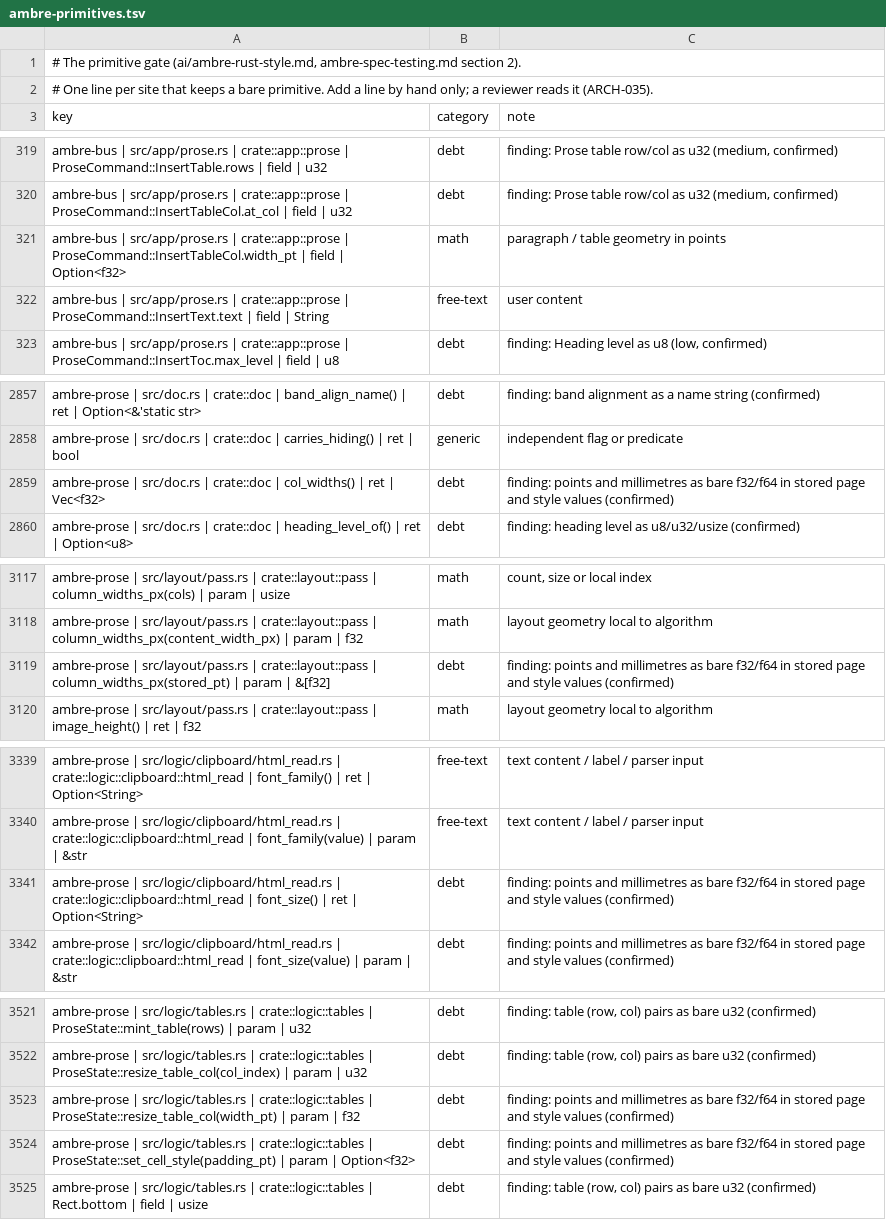
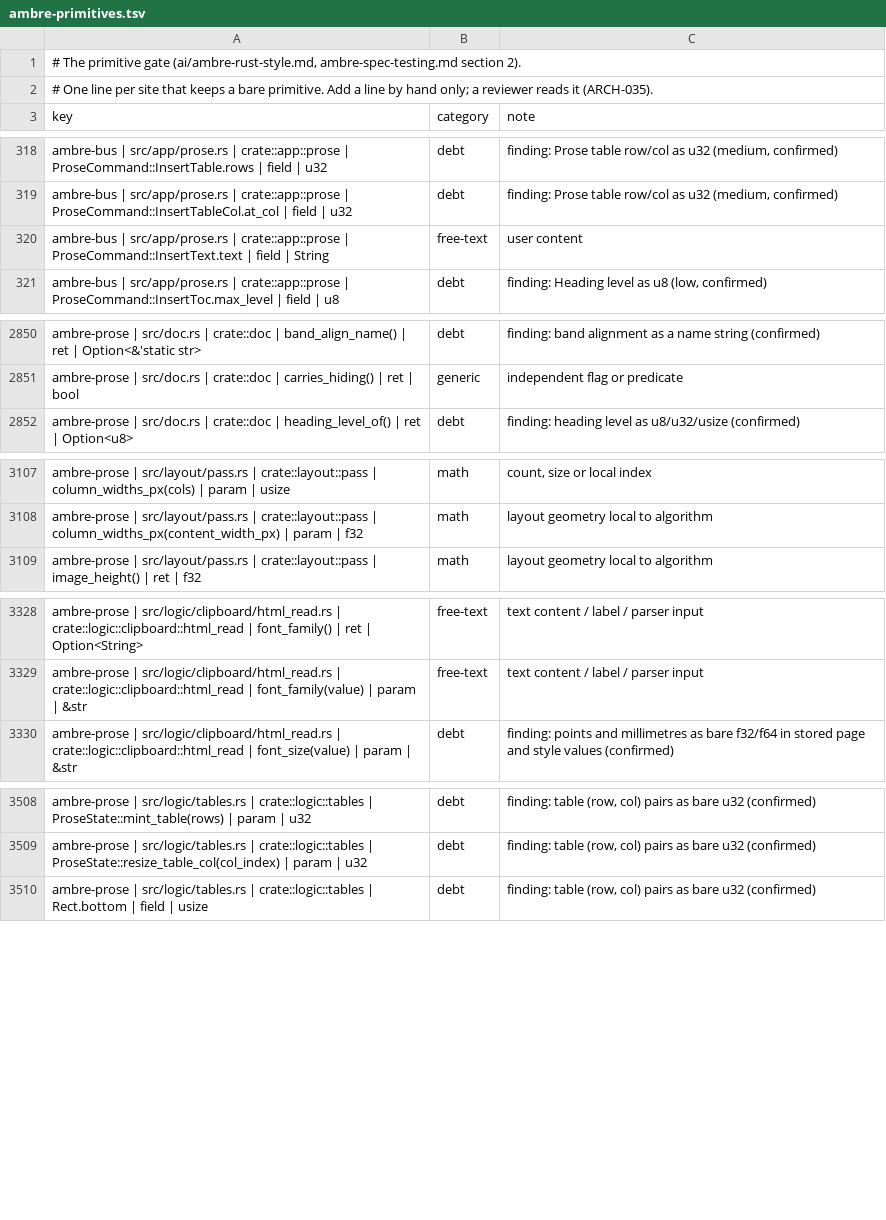
Before and after one commit to ambre-suite/ambre, a TSV file: specs/1-Foundations/ambre-primitives.tsv, drawn as a sheet; only a part is shown, gaps mark what is left out; removed rows and columns are numbered as before the commit, all else as after; the diff covers the shown part only; the diff names each change by its address in the sheet, - before the commit and + after, or states it on an @@ line.

```diff
--- a/specs/1-Foundations/ambre-primitives.tsv
+++ b/specs/1-Foundations/ambre-primitives.tsv
-row 321: ambre-bus | src/app/prose.rs | crate::app::prose | ProseCommand::InsertTableCol.width_pt | field | Option<f32> | math | paragraph / table geometry in points
-row 2859: ambre-prose | src/doc.rs | crate::doc | col_widths() | ret | Vec<f32> | debt | finding: points and millimetres as bare f32/f64 in stored page and style values (confirmed)
-row 3119: ambre-prose | src/layout/pass.rs | crate::layout::pass | column_widths_px(stored_pt) | param | &[f32] | debt | finding: points and millimetres as bare f32/f64 in stored page and style values (confirmed)
-row 3341: ambre-prose | src/logic/clipboard/html_read.rs | crate::logic::clipboard::html_read | font_size() | ret | Option<String> | debt | finding: points and millimetres as bare f32/f64 in stored page and style values (confirmed)
-row 3523: ambre-prose | src/logic/tables.rs | crate::logic::tables | ProseState::resize_table_col(width_pt) | param | f32 | debt | finding: points and millimetres as bare f32/f64 in stored page and style values (confirmed)
-row 3524: ambre-prose | src/logic/tables.rs | crate::logic::tables | ProseState::set_cell_style(padding_pt) | param | Option<f32> | debt | finding: points and millimetres as bare f32/f64 in stored page and style values (confirmed)
```
Also changed, not shown: 3 added rows and 13 removed rows elsewhere in this file, 11 other files.
